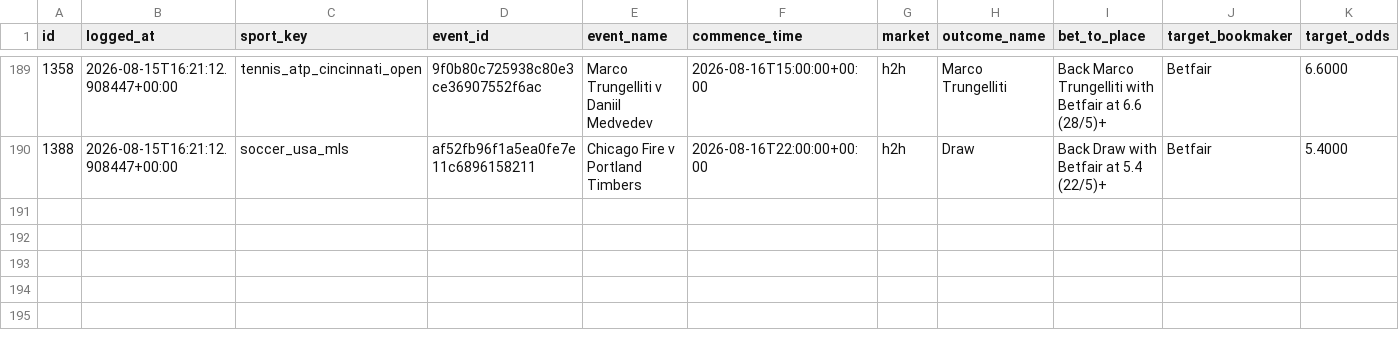
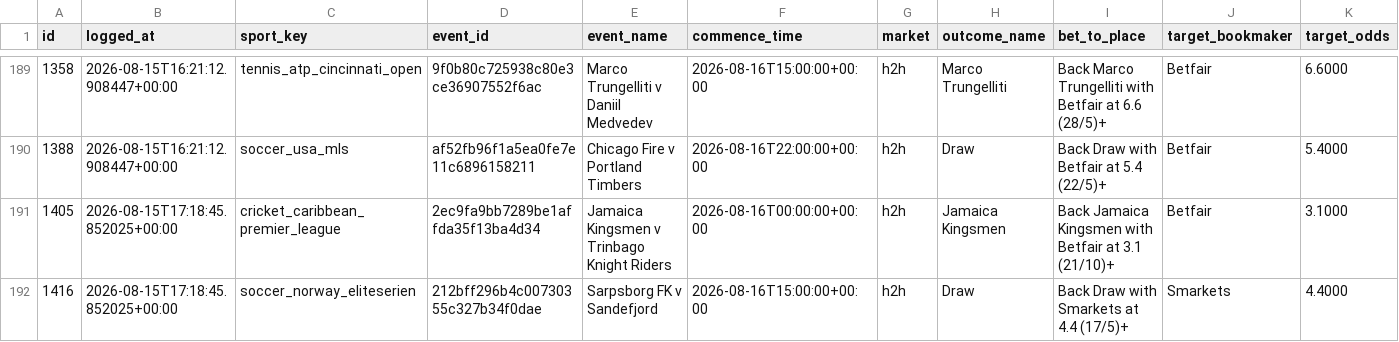
Before and after one commit to KamvysisPuzzles/sports-stat-arb, a CSV file: data/paper_trades.csv, drawn as a sheet; only a part is shown, gaps mark what is left out; rows hold the shown columns only; the diff names each change by its address in the sheet, - before the commit and + after, or states it on an @@ line.

```diff
--- a/data/paper_trades.csv
+++ b/data/paper_trades.csv
+row 191: 1405 | 2026-08-15T17:18:45.852025+00:00 | cricket_caribbean_premier_league | 2ec9fa9bb7289be1affda35f13ba4d34 | Jamaica Kingsmen v Trinbago Knight Riders | 2026-08-16T00:00:00+00:00 | h2h | Jamaica Kingsmen | Back Jamaica Kingsmen with Betfair at 3.1 (21/10)+ | Betfair | 3.1000
+row 192: 1416 | 2026-08-15T17:18:45.852025+00:00 | soccer_norway_eliteserien | 212bff296b4c00730355c327b34f0dae | Sarpsborg FK v Sandefjord | 2026-08-16T15:00:00+00:00 | h2h | Draw | Back Draw with Smarkets at 4.4 (17/5)+ | Smarkets | 4.4000
```
Also changed, not shown: 2 other files.
